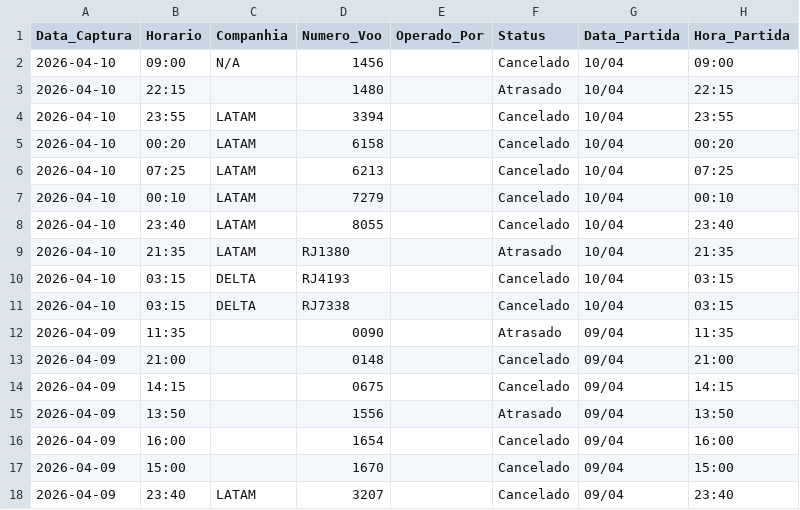
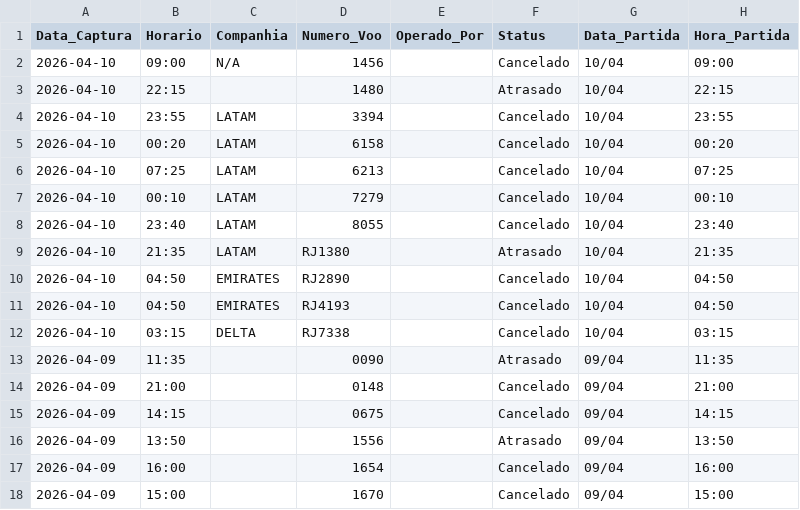
Before and after one commit to jonechelon/gru-flight-reliability-monitor, a CSV file: voos_atrasados_gru.csv, drawn as a sheet; only a part is shown; the shorter side is filled out with more unchanged rows.

Commit message:
report: update operational metrics [skip ci]

```diff
--- a/voos_atrasados_gru.csv
+++ b/voos_atrasados_gru.csv
@@ -9,3 +9,4 @@ Data_Captura,Horario,Companhia,Numero_Voo,Operado_Por,Status,Data_Partida,Hora_P
 2026-04-10,21:35,LATAM,RJ1380,,Atrasado,10/04,21:35
-2026-04-10,03:15,DELTA,RJ4193,,Cancelado,10/04,03:15
+2026-04-10,04:50,EMIRATES,RJ2890,,Cancelado,10/04,04:50
+2026-04-10,04:50,EMIRATES,RJ4193,,Cancelado,10/04,04:50
 2026-04-10,03:15,DELTA,RJ7338,,Cancelado,10/04,03:15
```
